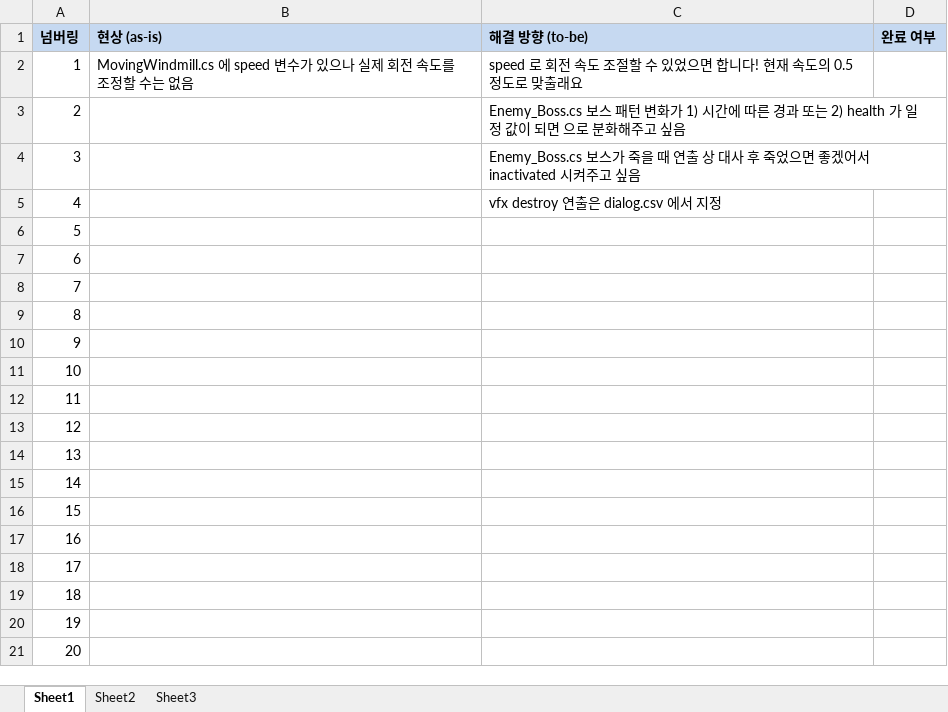
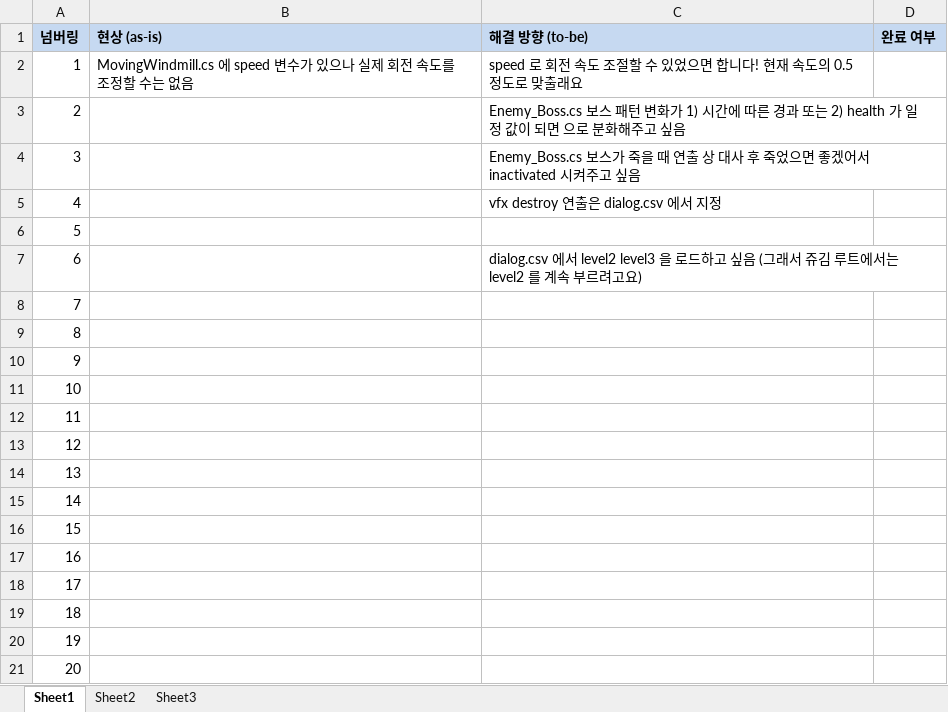
Before and after one commit to kalmmis/IndiePunk-PSY2050, an Excel workbook: 작업 필요 리스트업.xlsx, sheet Sheet1, drawn as a sheet; values as stored, in another font and other column widths than the file's, no borders; the diff names each change by its address in the sheet, - before the commit and + after, or states it on an @@ line.

Commit message:
Update 작업 필요 리스트업.xlsx

```diff
--- a/작업 필요 리스트업.xlsx (sheet Sheet1)
+++ b/작업 필요 리스트업.xlsx (sheet Sheet1)
-C7 (해결 방향 (to-be)): (empty)
+C7 (해결 방향 (to-be)): dialog.csv 에서 level2 level3 을 로드하고 싶음 (그래서 쥬김 루트에서는 level2 를 계속 부르려고요)
```
